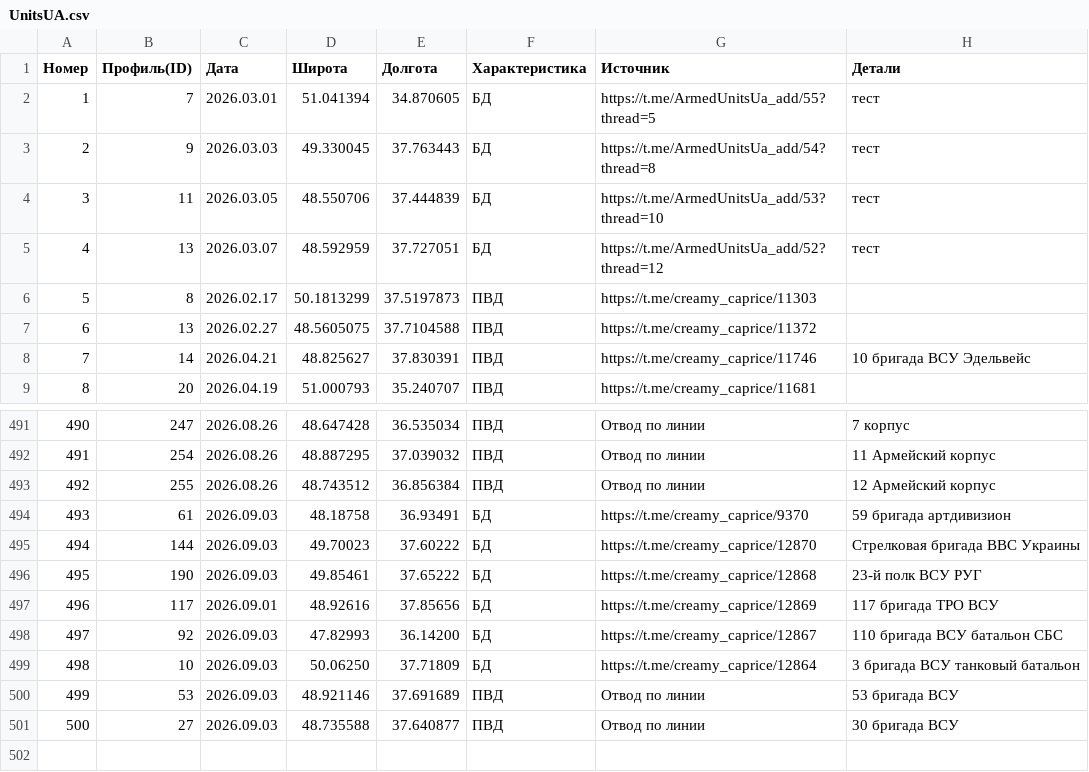
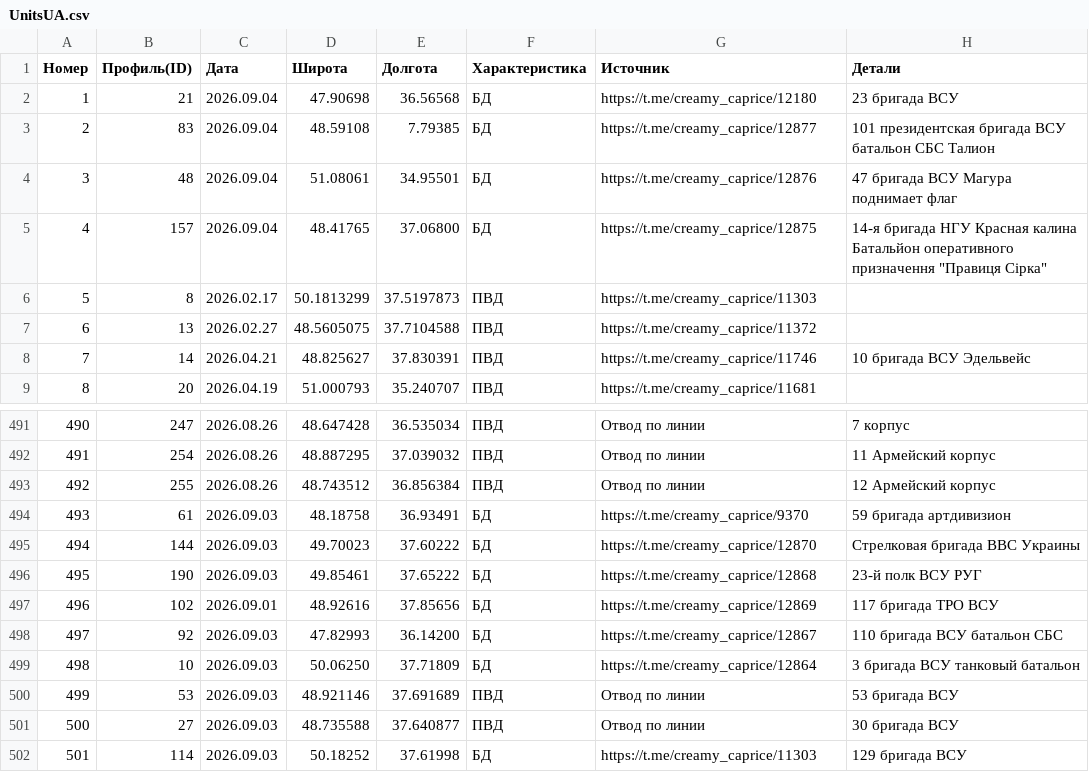
Before and after one commit to creamy-caprice/dataviewer, a CSV file: kml/Geolocations/UnitsUA.csv, drawn as a sheet; only a part is shown, gaps mark what is left out.

```diff
--- a/kml/Geolocations/UnitsUA.csv
+++ b/kml/Geolocations/UnitsUA.csv
@@ -1,6 +1,6 @@
 Номер,Профиль(ID),Дата,Широта,Долгота,Характеристика,Источник,Детали
-1,7,2026.03.01,51.041394,34.870605,БД,https://t.me/ArmedUnitsUa_add/55?thread=5,тест
-2,9,2026.03.03,49.330045,37.763443,БД,https://t.me/ArmedUnitsUa_add/54?thread=8,тест
-3,11,2026.03.05,48.550706,37.444839,БД,https://t.me/ArmedUnitsUa_add/53?thread=10,тест
-4,13,2026.03.07,48.592959,37.727051,БД,https://t.me/ArmedUnitsUa_add/52?thread=12,тест
+1,21,2026.09.04,47.90698,36.56568,БД,https://t.me/creamy_caprice/12180,23 бригада ВСУ
+2,83,2026.09.04,48.59108,7.79385,БД,https://t.me/creamy_caprice/12877,101 президентская бригада ВСУ батальон СБС Талион
+3,48,2026.09.04,51.08061,34.95501,БД,https://t.me/creamy_caprice/12876,47 бригада ВСУ Магура поднимает флаг
+4,157,2026.09.04,48.41765,37.06800,БД,https://t.me/creamy_caprice/12875,"14-я бригада НГУ Красная калина Батальйон оперативного призначення ""Правиця Сірка"""
 5,8,2026.02.17,50.1813299,37.5197873,ПВД,https://t.me/creamy_caprice/11303,
@@ -496,3 +496,3 @@
 495,190,2026.09.03,49.85461,37.65222,БД,https://t.me/creamy_caprice/12868,23-й полк ВСУ РУГ
-496,117,2026.09.01,48.92616,37.85656,БД,https://t.me/creamy_caprice/12869,117 бригада ТРО ВСУ
+496,102,2026.09.01,48.92616,37.85656,БД,https://t.me/creamy_caprice/12869,117 бригада ТРО ВСУ
 497,92,2026.09.03,47.82993,36.14200,БД,https://t.me/creamy_caprice/12867,110 бригада ВСУ батальон СБС
@@ -501 +501,2 @@
 500,27,2026.09.03,48.735588,37.640877,ПВД,Отвод по линии ,30 бригада ВСУ
+501,114,2026.09.03,50.18252,37.61998,БД,https://t.me/creamy_caprice/11303,129 бригада ВСУ
```
Also changed, not shown: 1 other file.
